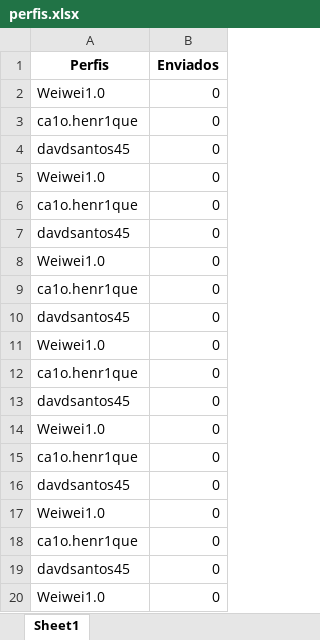
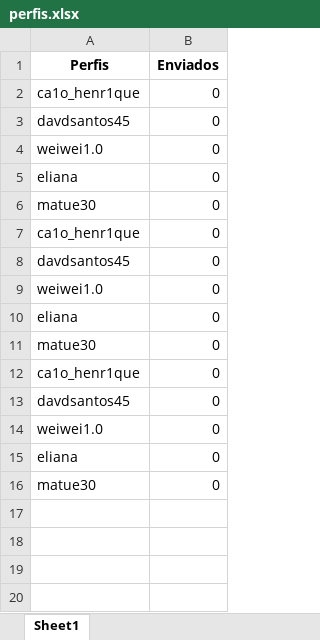
Before and after one commit to emilsonsn/instabot, an Excel workbook: datebase/perfis.xlsx, sheet Sheet1, drawn as a sheet; values as stored, in another font and other column widths than the file's, no borders; removed rows and columns are numbered as before the commit, all else as after; the diff names each change by its address in the sheet, - before the commit and + after, or states it on an @@ line.

```diff
--- a/datebase/perfis.xlsx (sheet Sheet1)
+++ b/datebase/perfis.xlsx (sheet Sheet1)
-row 2: Weiwei1.0 | 0
-A2 (Perfis): ca1o.henr1que
+A2 (Perfis): ca1o_henr1que
-A4 (Perfis): Weiwei1.0
+A4 (Perfis): weiwei1.0
+row 5: eliana | 0
+row 6: matue30 | 0
-A7 (Perfis): ca1o.henr1que
+A7 (Perfis): ca1o_henr1que
-A9 (Perfis): Weiwei1.0
+A9 (Perfis): weiwei1.0
+row 10: eliana | 0
+row 11: matue30 | 0
-A12 (Perfis): ca1o.henr1que
+A12 (Perfis): ca1o_henr1que
-A14 (Perfis): Weiwei1.0
+A14 (Perfis): weiwei1.0
-row 12: ca1o.henr1que | 0
-A15 (Perfis): davdsantos45
+A15 (Perfis): eliana
-row 14: Weiwei1.0 | 0
-A16 (Perfis): ca1o.henr1que
+A16 (Perfis): matue30
-row 16: davdsantos45 | 0
-row 17: Weiwei1.0 | 0
-row 18: ca1o.henr1que | 0
-row 19: davdsantos45 | 0
-row 20: Weiwei1.0 | 0
```
Also changed, not shown: datebase/contas.xlsx, 8 other files.
